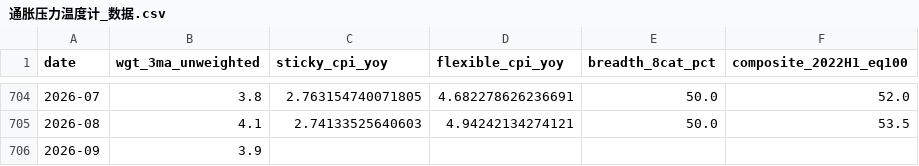
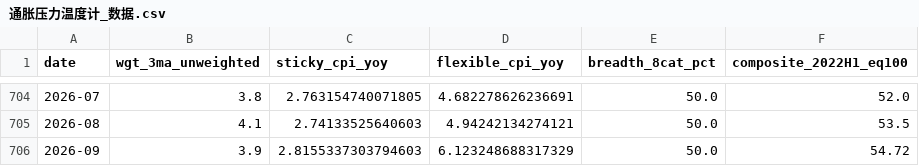
Before and after one commit to marvinbai303-ops/workbuddy, a CSV file: 美国通胀&利率研究/通胀压力温度计_数据.csv, drawn as a sheet; only a part is shown, gaps mark what is left out.

```diff
--- a/美国通胀&利率研究/通胀压力温度计_数据.csv
+++ b/美国通胀&利率研究/通胀压力温度计_数据.csv
@@ -705,2 +705,2 @@ date,wgt_3ma_unweighted,sticky_cpi_yoy,flexible_cpi_yoy,breadth_8cat_pct,composi
 2026-08,4.1,2.74133525640603,4.94242134274121,50.0,53.5
-2026-09,3.9,,,,
+2026-09,3.9,2.8155337303794603,6.123248688317329,50.0,54.72
```
Also changed, not shown: 5 other files.
